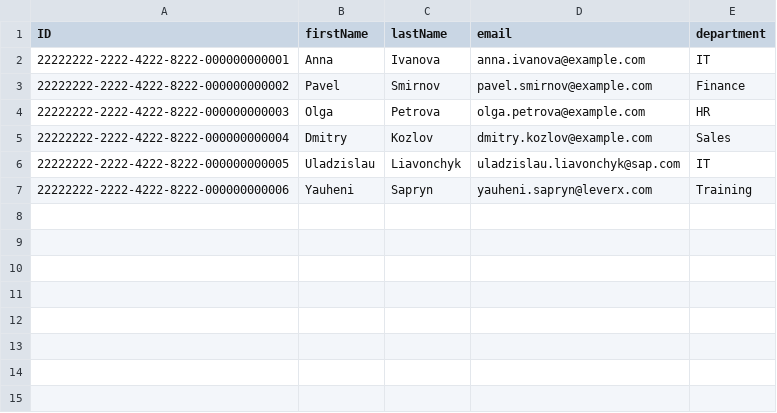
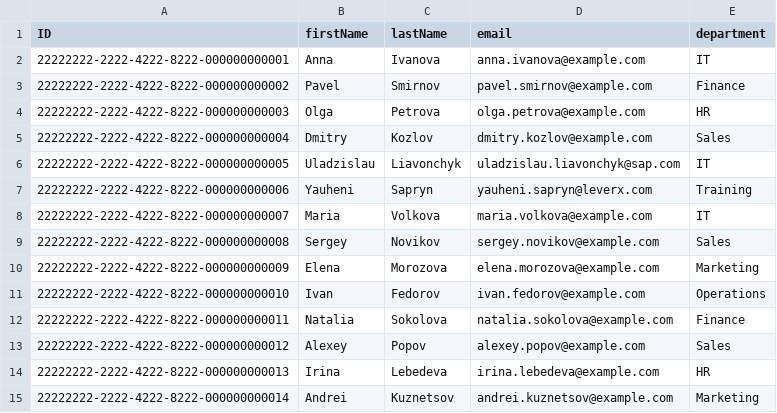
Before and after one commit to u-liavonchyk/asset-management, a CSV file: db/data/asset.mgmt-Employees.csv, drawn as a sheet.

```diff
--- a/db/data/asset.mgmt-Employees.csv
+++ b/db/data/asset.mgmt-Employees.csv
@@ -7 +7,9 @@ ID,firstName,lastName,email,department
 22222222-2222-4222-8222-000000000006,Yauheni,Sapryn,yauheni.sapryn@leverx.com,Training
+22222222-2222-4222-8222-000000000007,Maria,Volkova,maria.volkova@example.com,IT
+22222222-2222-4222-8222-000000000008,Sergey,Novikov,sergey.novikov@example.com,Sales
+22222222-2222-4222-8222-000000000009,Elena,Morozova,elena.morozova@example.com,Marketing
+22222222-2222-4222-8222-000000000010,Ivan,Fedorov,ivan.fedorov@example.com,Operations
+22222222-2222-4222-8222-000000000011,Natalia,Sokolova,natalia.sokolova@example.com,Finance
+22222222-2222-4222-8222-000000000012,Alexey,Popov,alexey.popov@example.com,Sales
+22222222-2222-4222-8222-000000000013,Irina,Lebedeva,irina.lebedeva@example.com,HR
+22222222-2222-4222-8222-000000000014,Andrei,Kuznetsov,andrei.kuznetsov@example.com,Marketing
```
Also changed, not shown: db/data/asset.mgmt-Products.csv, 9 other files.
